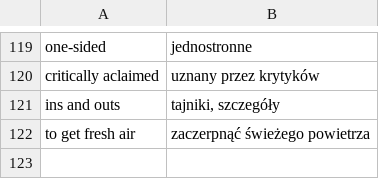
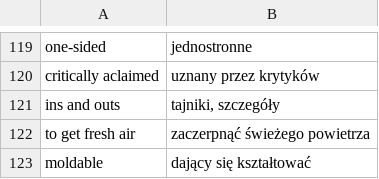
Before and after one commit to cezarysanecki/anki-cards, a CSV file: polish-english.csv, drawn as a sheet; only a part is shown, gaps mark what is left out; the diff names each change by its address in the sheet, - before the commit and + after, or states it on an @@ line.

Commit message:
Add new Polish-English translations to CSV

```diff
--- a/polish-english.csv
+++ b/polish-english.csv
+row 123: moldable | dający się kształtować
```
